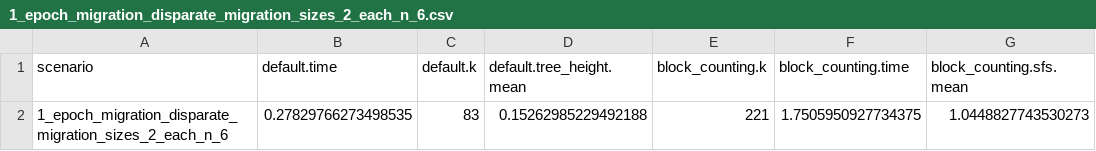
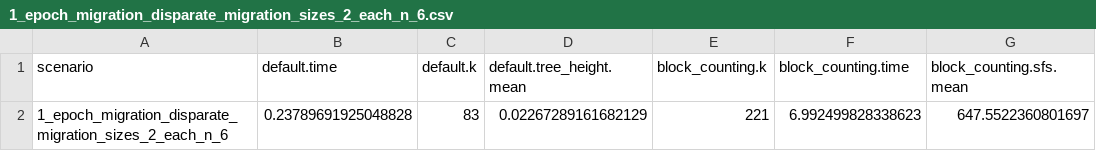
Before and after one commit to Sendrowski/PhaseGen, a CSV file: results/benchmarks/state_space/1_epoch_migration_disparate_migration_sizes_2_each_n_6.csv, drawn as a sheet.

```diff
--- a/results/benchmarks/state_space/1_epoch_migration_disparate_migration_sizes_2_each_n_6.csv
+++ b/results/benchmarks/state_space/1_epoch_migration_disparate_migration_sizes_2_each_n_6.csv
@@ -1,2 +1,2 @@
 scenario,default.time,default.k,default.tree_height.mean,block_counting.k,block_counting.time,block_counting.sfs.mean
-1_epoch_migration_disparate_migration_sizes_2_each_n_6,0.27829766273498535,83,0.15262985229492188,221,1.7505950927734375,1.0448827743530273
+1_epoch_migration_disparate_migration_sizes_2_each_n_6,0.23789691925048828,83,0.02267289161682129,221,6.992499828338623,647.5522360801697
```
Also changed, not shown: results/benchmarks/state_space/1_epoch_migration_disparate_pop_size_one_all_n_2.csv, results/benchmarks/state_space/1_epoch_n_10.csv, 31 other files.
